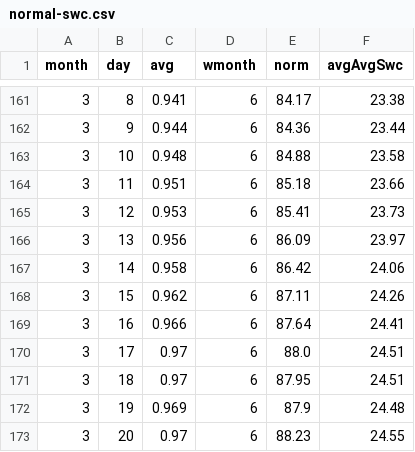
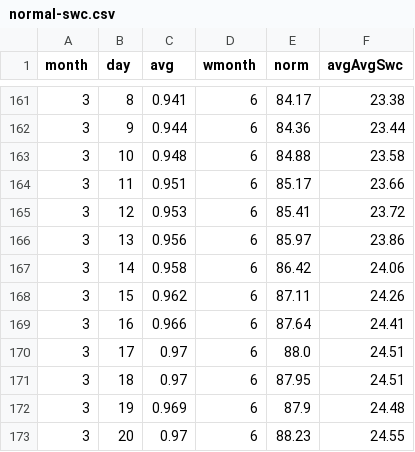
Before and after one commit to datadesk/california-drought-scrapers, a CSV file: snowpack/data/normals/normal-swc.csv, drawn as a sheet; only a part is shown, gaps mark what is left out.

```diff
--- a/snowpack/data/normals/normal-swc.csv
+++ b/snowpack/data/normals/normal-swc.csv
@@ -163,5 +163,5 @@ month,day,avg,wmonth,norm,avgAvgSwc
 3,10,0.948,6,84.88,23.58
-3,11,0.951,6,85.18,23.66
-3,12,0.953,6,85.41,23.73
-3,13,0.956,6,86.09,23.97
+3,11,0.951,6,85.17,23.66
+3,12,0.953,6,85.41,23.72
+3,13,0.956,6,85.97,23.86
 3,14,0.958,6,86.42,24.06
```
Also changed, not shown: snowpack/data/timeseries/statewide-pct-normal.csv, snowpack/data/timeseries/statewide-timeseries.csv.
